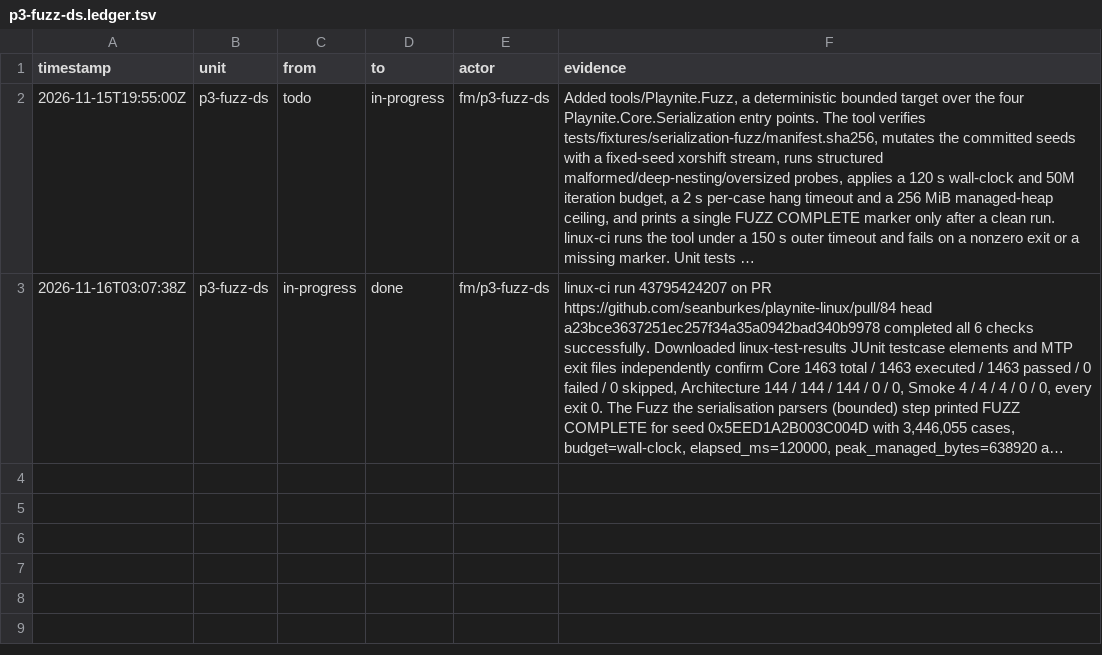
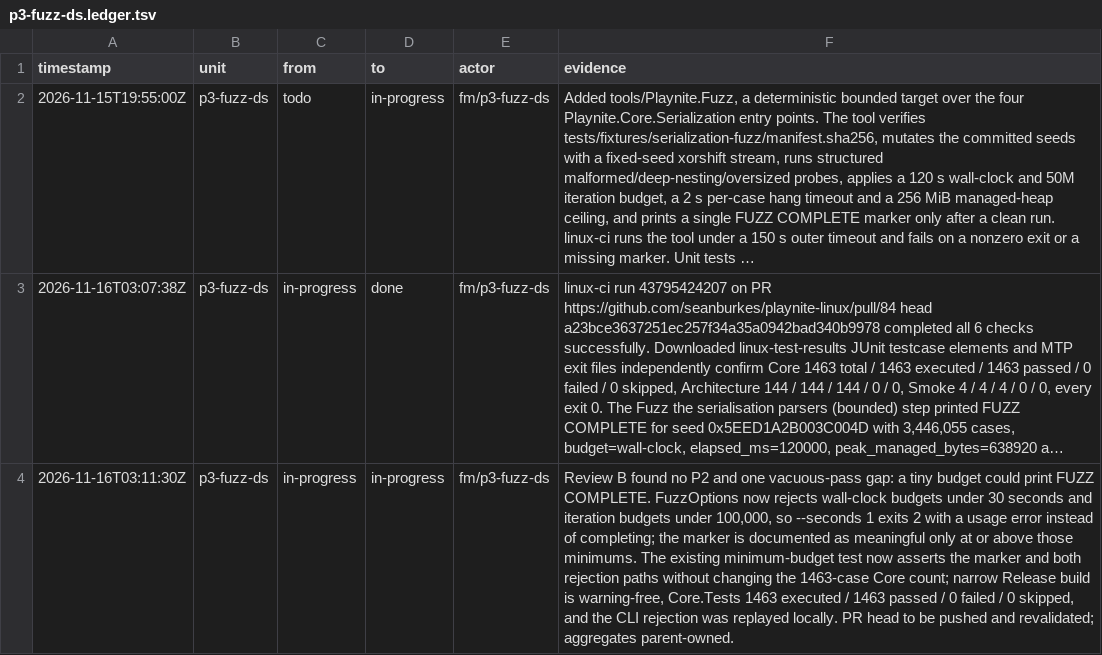
Before and after one commit to seanburkes/playnite-linux, a TSV file: docs/port/units/p3-fuzz-ds.ledger.tsv, drawn as a sheet; long unchanged cells end in …; the diff names each change by its address in the sheet, - before the commit and + after, or states it on an @@ line.

Commit message:
fix(p3-fuzz-ds): reject vacuous fuzz budgets
Review B found that --seconds 1 could print FUZZ COMPLETE. FuzzOptions.Validate now requires at least 30 seconds and 100,000 iterations, the CLI reports a usage error below those floors, and the completion marker is documented as meaningful only at the configured minimum. The minimum-budget test asserts both rejection paths without changing the 1463-case Core count.

```diff
--- a/docs/port/units/p3-fuzz-ds.ledger.tsv
+++ b/docs/port/units/p3-fuzz-ds.ledger.tsv
+row 4: 2026-11-16T03:11:30Z | p3-fuzz-ds | in-progress | in-progress | fm/p3-fuzz-ds | Review B found no P2 and one vacuous-pass gap: a tiny budget could print FUZZ COMPLETE. FuzzOptions now rejects wall-clock budgets under 30 seconds and iteration budgets under 100,000, so --seconds 1 exits 2 with a usage error instead of completing; the marker is documented as meaningful only at or above those minimums. The existing minimum-budget test now asserts the marker and both rejection paths without changing the 1463-case Core count; narrow Release build is warning-free, Core.Tests 1463 executed / 1463 passed / 0 failed / 0 skipped, and the CLI rejection was replayed locally. PR head to be pushed and revalidated; aggregates parent-owned.
```
Also changed, not shown: 3 other files.
